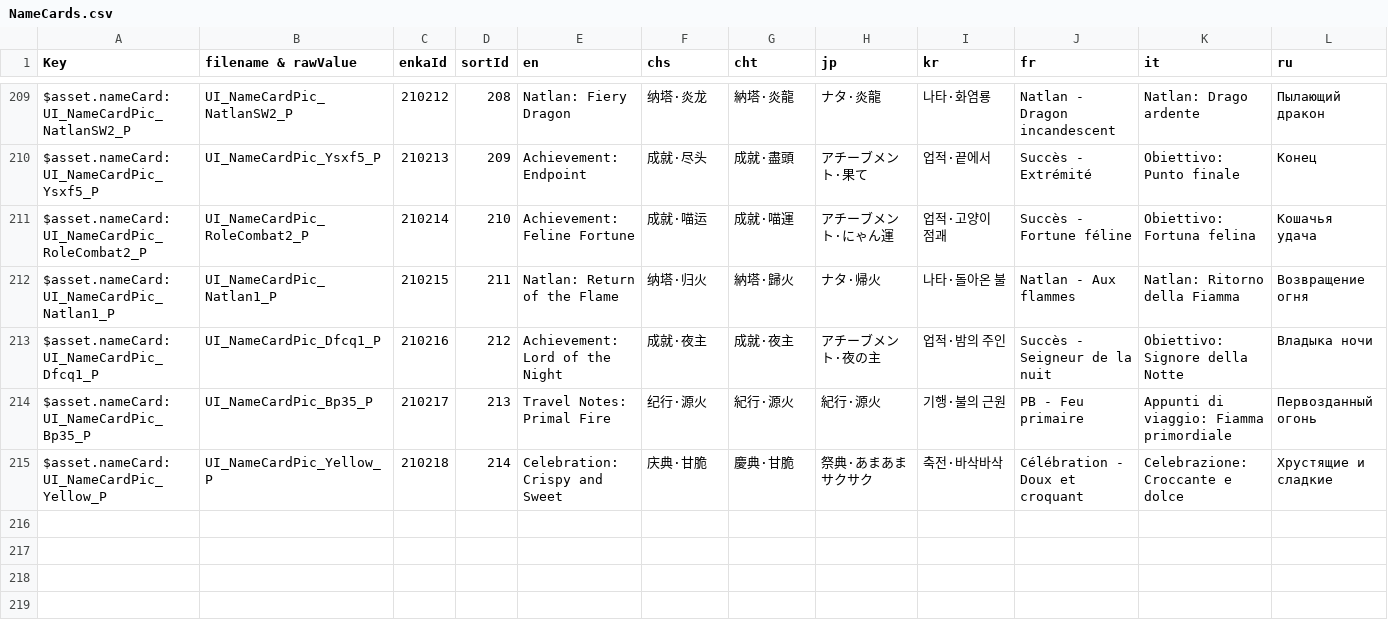
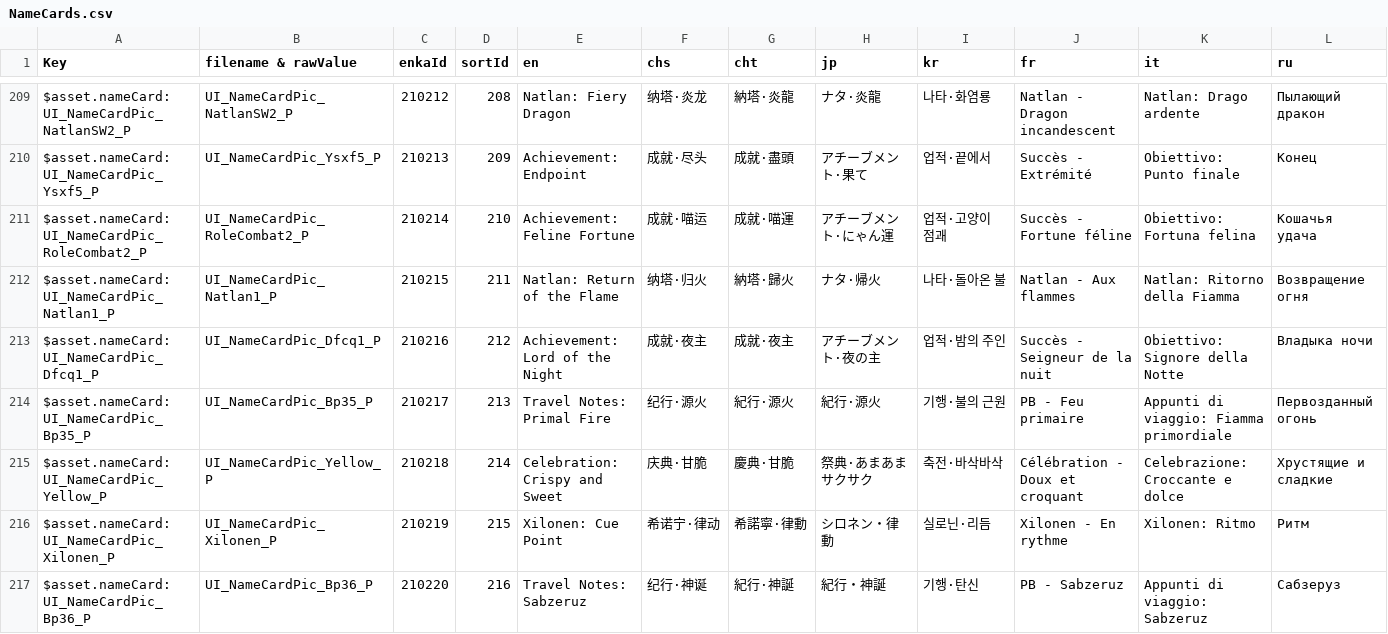
Before and after one commit to pizza-studio/GenshinPizzaHelper, a CSV file: DevDocs/ManagedLangTables/NameCards.csv, drawn as a sheet; only a part is shown, gaps mark what is left out; rows hold the shown columns only; the diff names each change by its address in the sheet, - before the commit and + after, or states it on an @@ line.

```diff
--- a/DevDocs/ManagedLangTables/NameCards.csv
+++ b/DevDocs/ManagedLangTables/NameCards.csv
+row 216: $asset.nameCard:UI_NameCardPic_Xilonen_P | UI_NameCardPic_Xilonen_P | 210219 | 215 | Xilonen: Cue Point | 希诺宁·律动 | 希諾寧·律動 | シロネン・律動 | 실로닌·리듬 | Xilonen - En rythme | Xilonen: Ritmo | Ритм
+row 217: $asset.nameCard:UI_NameCardPic_Bp36_P | UI_NameCardPic_Bp36_P | 210220 | 216 | Travel Notes: Sabzeruz | 纪行·神诞 | 紀行·神誕 | 紀行・神誕 | 기행·탄신 | PB - Sabzeruz | Appunti di viaggio: Sabzeruz | Сабзеруз
```
Also changed, not shown: DevDocs/ManagedLangTables/Characters.csv, DevDocs/ManagedLangTables/Weapons.csv, 10 other files.
